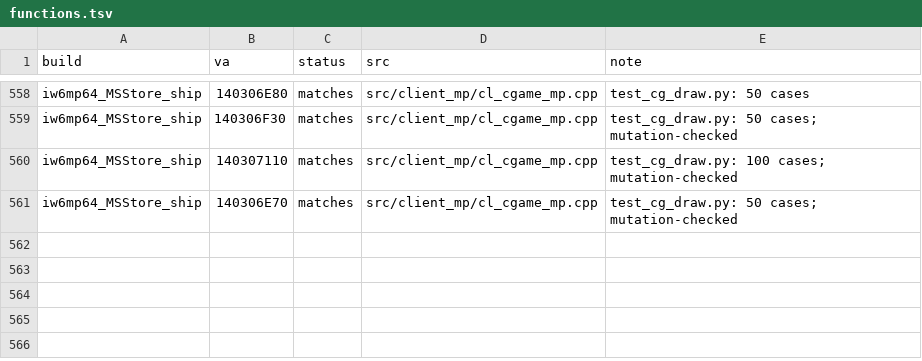
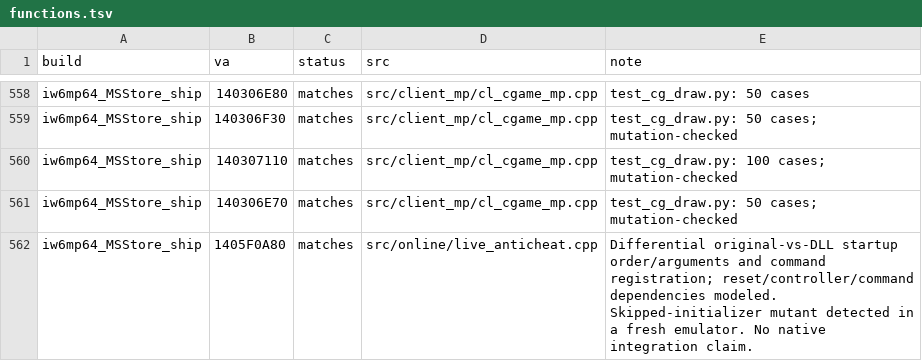
Before and after one commit to lizardpeter/ghosts-decomp, a TSV file: records/functions.tsv, drawn as a sheet; only a part is shown, gaps mark what is left out.

```diff
--- a/records/functions.tsv
+++ b/records/functions.tsv
@@ -561 +561,2 @@ iw6mp64_MSStore_ship	140307110	matches	src/client_mp/cl_cgame_mp.cpp	test_cg_dra
 iw6mp64_MSStore_ship	140306E70	matches	src/client_mp/cl_cgame_mp.cpp	test_cg_draw.py: 50 cases; mutation-checked
+iw6mp64_MSStore_ship	1405F0A80	matches	src/online/live_anticheat.cpp	Differential original-vs-DLL startup order/arguments and command registration; reset/controller/command dependencies modeled. Skipped-initializer mutant detected in a fresh emulator. No native integration claim.
```
Also changed, not shown: records/bugs.tsv, records/names.tsv, 13 other files.
